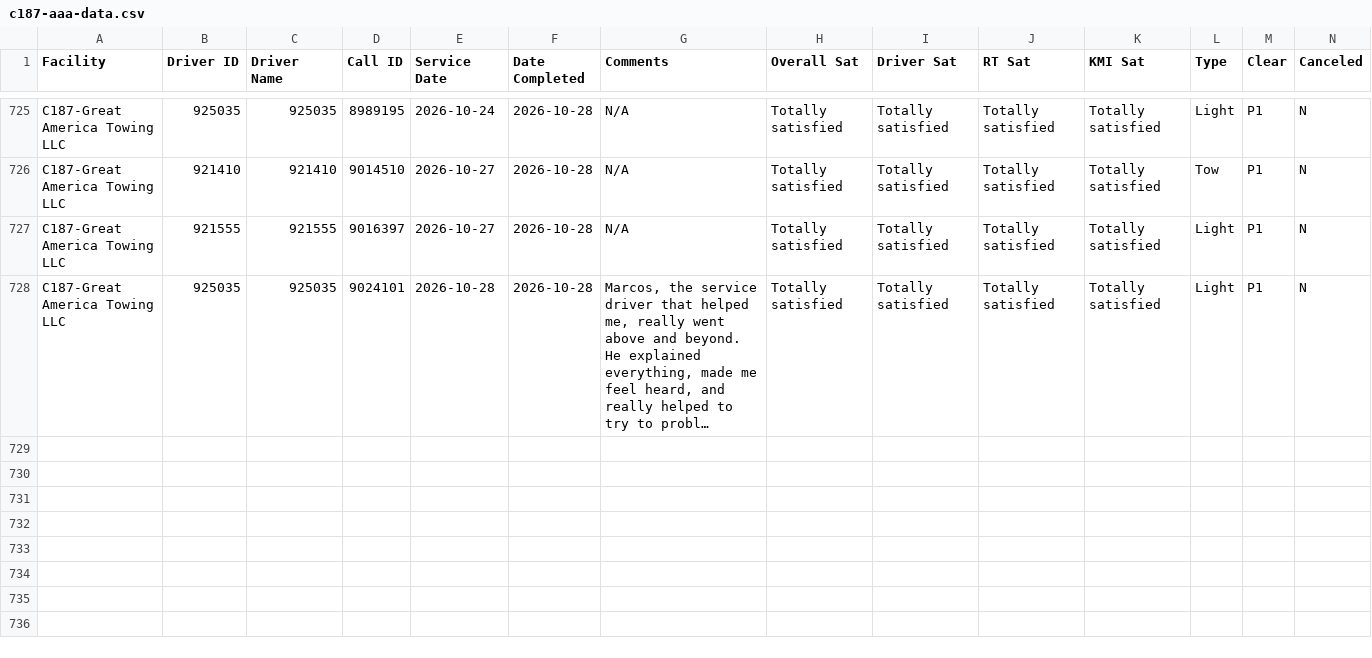
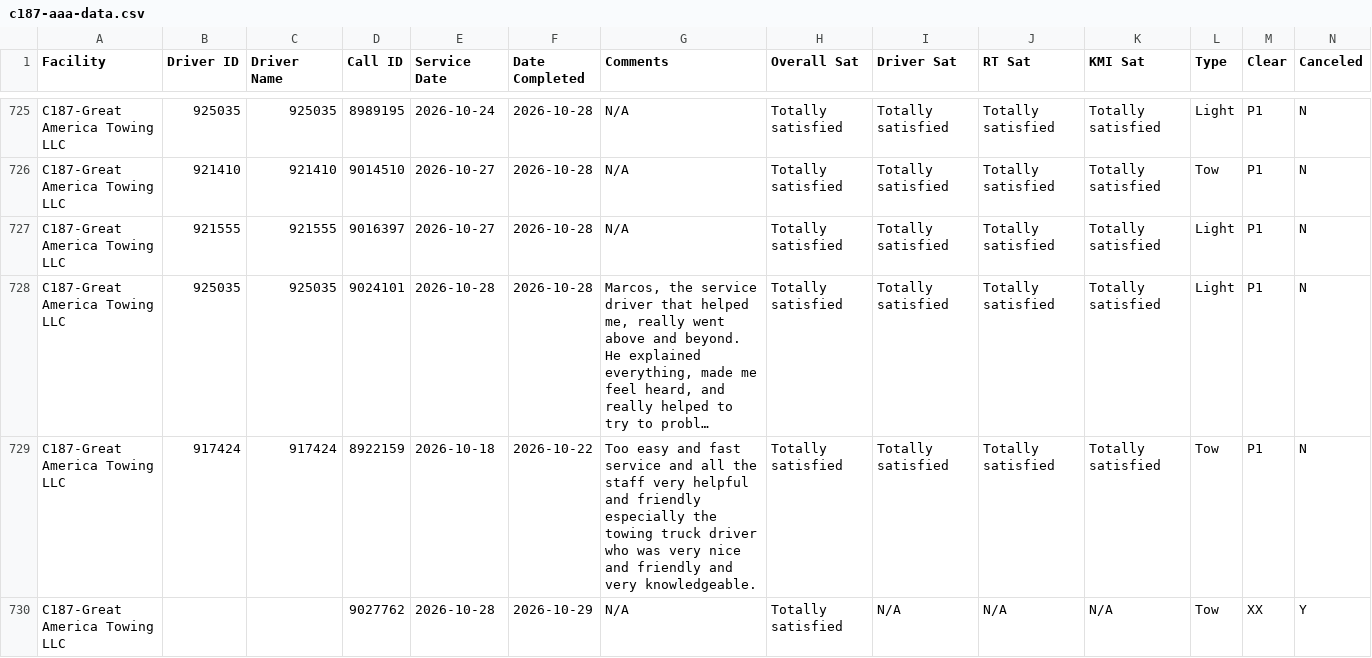
Before and after one commit to sbanks79/firstlineforryder, a CSV file: c187-aaa-data.csv, drawn as a sheet; only a part is shown, gaps mark what is left out; long unchanged cells end in …; rows hold the shown columns only; the diff covers the shown part only; the diff names each change by its address in the sheet, - before the commit and + after, or states it on an @@ line.

```diff
--- a/c187-aaa-data.csv
+++ b/c187-aaa-data.csv
+row 729: C187-Great America Towing LLC | 917424 | 917424 | 8922159 | 2026-10-18 | 2026-10-22 | Too easy and fast service and all the staff very helpful and friendly especially the towing truck driver who was very nice and friendly and very knowledgeable. | Totally satisfied | Totally satisfied | Totally satisfied | Totally satisfied | Tow | P1 | N
+row 730: C187-Great America Towing LLC |  |  | 9027762 | 2026-10-28 | 2026-10-29 | N/A | Totally satisfied | N/A | N/A | N/A | Tow | XX | Y
```
Also changed, not shown: 3 added rows elsewhere in this file, c240-aaa-data.csv, c510-aaa-data.csv, 1 other file.
